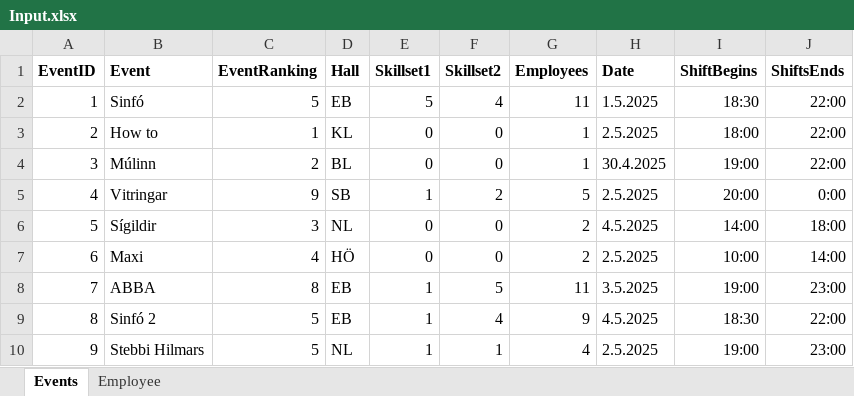
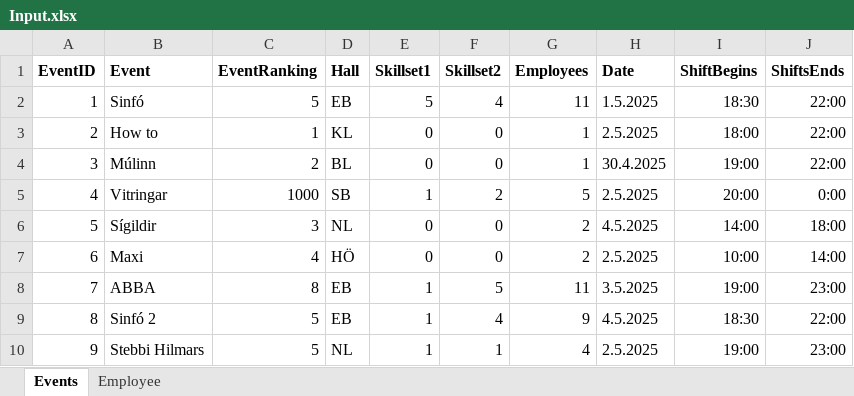
Before and after one commit to siljag23/Verkfraedi_X, an Excel workbook: Input.xlsx, sheet Events, drawn as a sheet; values as stored, in another font and other column widths than the file's, no borders; the diff names each change by its address in the sheet, - before the commit and + after, or states it on an @@ line.

Commit message:
Add files via upload

```diff
--- a/Input.xlsx (sheet Events)
+++ b/Input.xlsx (sheet Events)
-C5 (EventRanking): 9
+C5 (EventRanking): 1000
```
